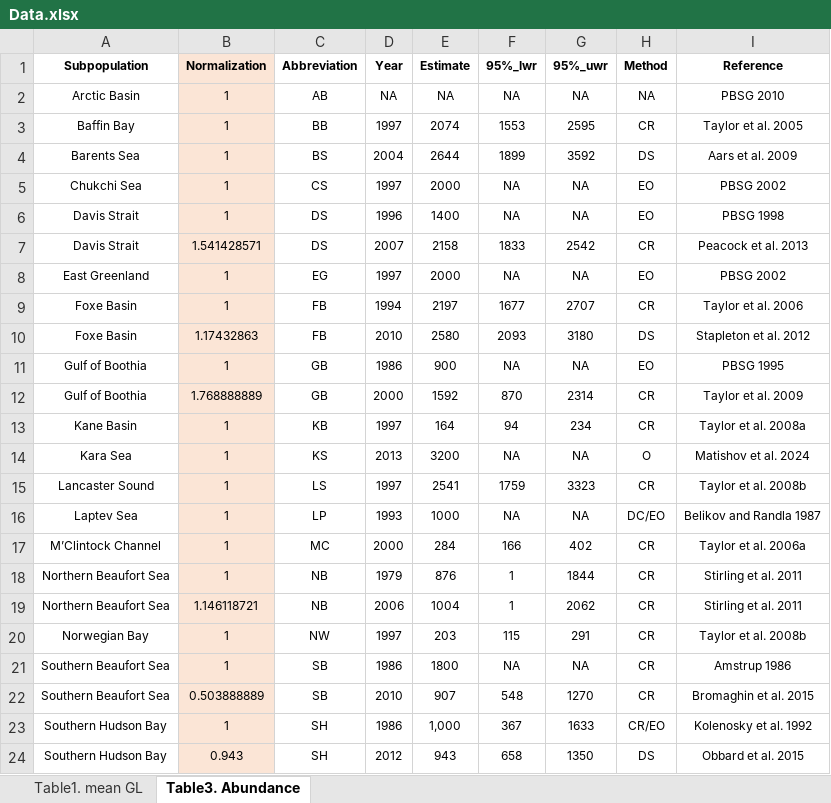
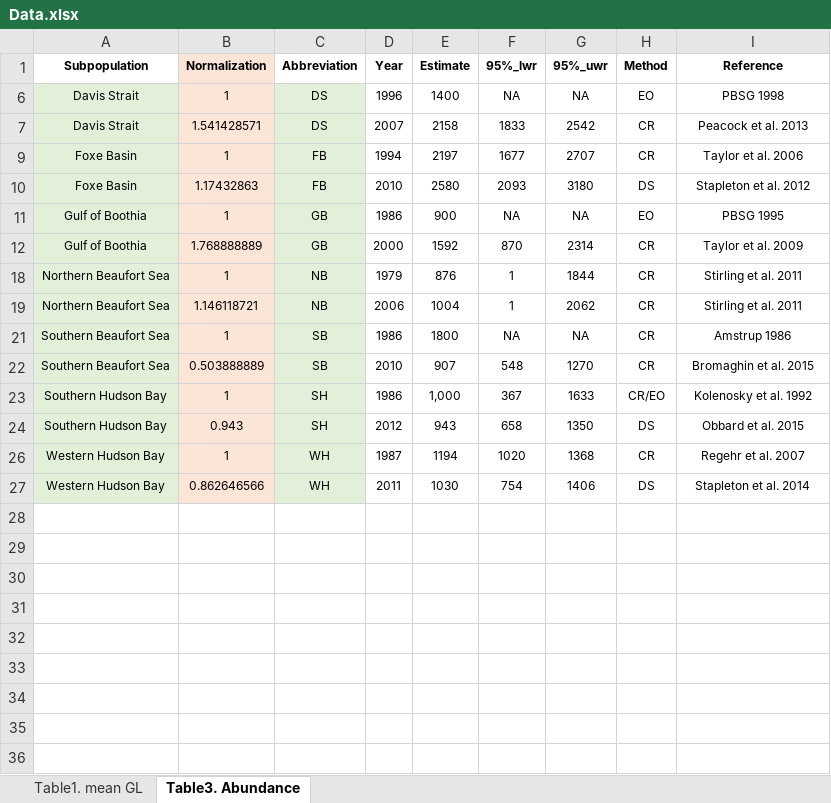
Before and after one commit to Xraaaay/MVEN10, an Excel workbook: IndividualProj/data/Data.xlsx, sheet Table3. Abundance, drawn as a sheet; values as stored, in another font and other column widths than the file's, no borders; removed rows and columns are numbered as before the commit, all else as after; the diff names each change by its address in the sheet, - before the commit and + after, or states it on an @@ line.

```diff
--- a/IndividualProj/data/Data.xlsx (sheet Table3. Abundance)
+++ b/IndividualProj/data/Data.xlsx (sheet Table3. Abundance)
@@ row 2 hidden: Arctic Basin | 1 | AB | NA | NA | NA | NA | NA | PBSG 2010 @@
@@ row 3 hidden: Baffin Bay | 1 | BB | 1997 | 2074 | 1553 | 2595 | CR | Taylor et al. 2005 @@
@@ row 4 hidden: Barents Sea | 1 | BS | 2004 | 2644 | 1899 | 3592 | DS | Aars et al. 2009 @@
@@ row 5 hidden: Chukchi Sea | 1 | CS | 1997 | 2000 | NA | NA | EO | PBSG 2002 @@
-A6:A7 fill: none
+A6:A7 fill: #E2F0D9
-C6:C7 fill: none
+C6:C7 fill: #E2F0D9
@@ row 8 hidden: East Greenland | 1 | EG | 1997 | 2000 | NA | NA | EO | PBSG 2002 @@
-A9:A12 fill: none
+A9:A12 fill: #E2F0D9
-C9:C12 fill: none
+C9:C12 fill: #E2F0D9
@@ row 13 hidden: Kane Basin | 1 | KB | 1997 | 164 | 94 | 234 | CR | Taylor et al. 2008a @@
@@ row 14 hidden: Kara Sea | 1 | KS | 2013 | 3200 | NA | NA | O | Matishov et al. 2024 @@
@@ row 15 hidden: Lancaster Sound | 1 | LS | 1997 | 2541 | 1759 | 3323 | CR | Taylor et al. 2008b @@
@@ row 16 hidden: Laptev Sea | 1 | LP | 1993 | 1000 | NA | NA | DC/EO | Belikov and Randla 1987 @@
@@ row 17 hidden: M’Clintock Channel | 1 | MC | 2000 | 284 | 166 | 402 | CR | Taylor et al. 2006a @@
-A18:A19 fill: none
+A18:A19 fill: #E2F0D9
-C18:C19 fill: none
+C18:C19 fill: #E2F0D9
@@ row 20 hidden: Norwegian Bay | 1 | NW | 1997 | 203 | 115 | 291 | CR | Taylor et al. 2008b @@
-A21:A24 fill: none
+A21:A24 fill: #E2F0D9
-C21:C24 fill: none
+C21:C24 fill: #E2F0D9
+row 26: Western Hudson Bay | 1 | WH | 1987 | 1194 | 1020 | 1368 | CR | Regehr et al. 2007
+row 27: Western Hudson Bay | 0.862646566 | WH | 2011 | 1030 | 754 | 1406 | DS | Stapleton et al. 2014
```
Also changed, not shown: sheet Table1. mean GL, hidden cells, 5 other files.
